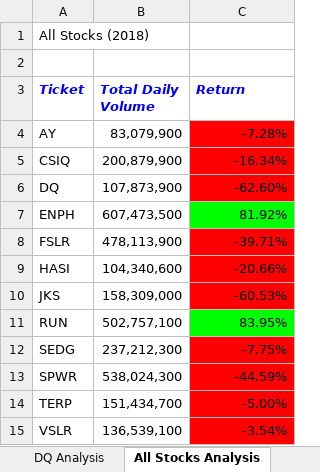
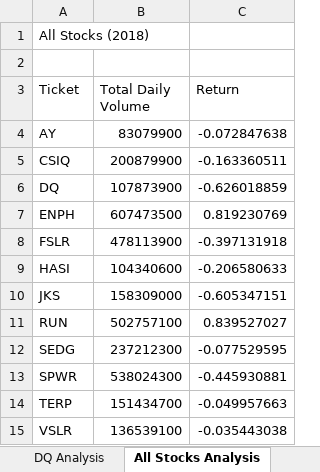
Before and after one commit to VChandler/stock-analysis, an Excel workbook: green_stocks.xlsm, sheet All Stocks Analysis, drawn as a sheet; values as stored, in another font and other column widths than the file's, no borders; charts and pictures not drawn; the diff names each change by its address in the sheet, - before the commit and + after, or states it on an @@ line.

Commit message:
added inputbox for selecting year

```diff
--- a/green_stocks.xlsm (sheet All Stocks Analysis)
+++ b/green_stocks.xlsm (sheet All Stocks Analysis)
@@ A3:C3 bold: on → off, italic: on → off, text colour: #0000FF → black @@
-B4 (Total Daily Volume): 83,079,900
+B4 (Total Daily Volume): 83079900
-C4 (Return): -7.28%
+C4 (Return): -0.072847638
-C4:C6 fill: #FF0000
+C4:C6 fill: none
-B5 (Total Daily Volume): 200,879,900
+B5 (Total Daily Volume): 200879900
-C5 (Return): -16.34%
+C5 (Return): -0.163360511
-B6 (Total Daily Volume): 107,873,900
+B6 (Total Daily Volume): 107873900
-C6 (Return): -62.60%
+C6 (Return): -0.626018859
-B7 (Total Daily Volume): 607,473,500
+B7 (Total Daily Volume): 607473500
-C7 (Return): 81.92%
+C7 (Return): 0.819230769
-C7 fill: #00FF00
+C7 fill: none
-B8 (Total Daily Volume): 478,113,900
+B8 (Total Daily Volume): 478113900
-C8 (Return): -39.71%
+C8 (Return): -0.397131918
-C8:C10 fill: #FF0000
+C8:C10 fill: none
-B9 (Total Daily Volume): 104,340,600
+B9 (Total Daily Volume): 104340600
-C9 (Return): -20.66%
+C9 (Return): -0.206580633
-B10 (Total Daily Volume): 158,309,000
+B10 (Total Daily Volume): 158309000
-C10 (Return): -60.53%
+C10 (Return): -0.605347151
-B11 (Total Daily Volume): 502,757,100
+B11 (Total Daily Volume): 502757100
-C11 (Return): 83.95%
+C11 (Return): 0.839527027
-C11 fill: #00FF00
+C11 fill: none
-B12 (Total Daily Volume): 237,212,300
+B12 (Total Daily Volume): 237212300
-C12 (Return): -7.75%
+C12 (Return): -0.077529595
-C12:C15 fill: #FF0000
+C12:C15 fill: none
-B13 (Total Daily Volume): 538,024,300
+B13 (Total Daily Volume): 538024300
-C13 (Return): -44.59%
+C13 (Return): -0.445930881
-B14 (Total Daily Volume): 151,434,700
+B14 (Total Daily Volume): 151434700
-C14 (Return): -5.00%
+C14 (Return): -0.049957663
-B15 (Total Daily Volume): 136,539,100
+B15 (Total Daily Volume): 136539100
-C15 (Return): -3.54%
+C15 (Return): -0.035443038
```
Also changed, not shown: charts or pictures.
